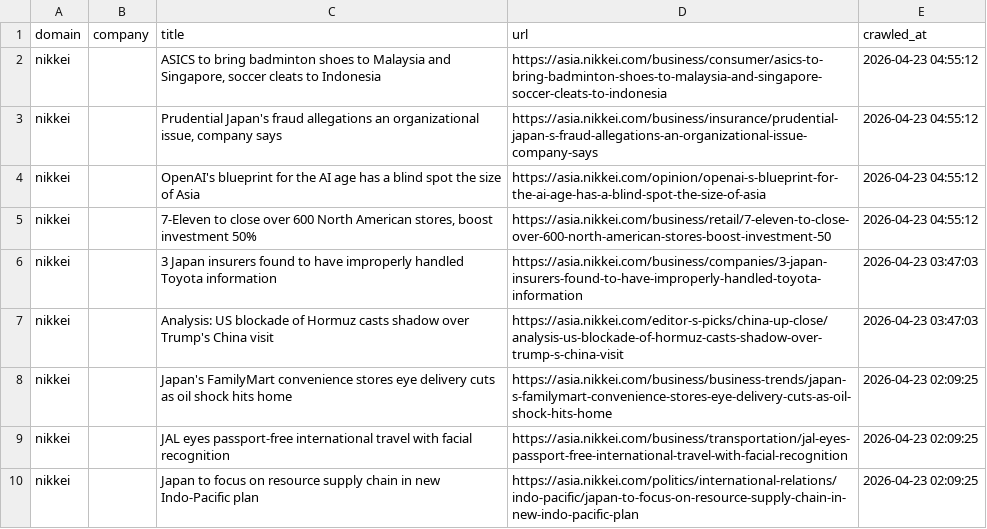
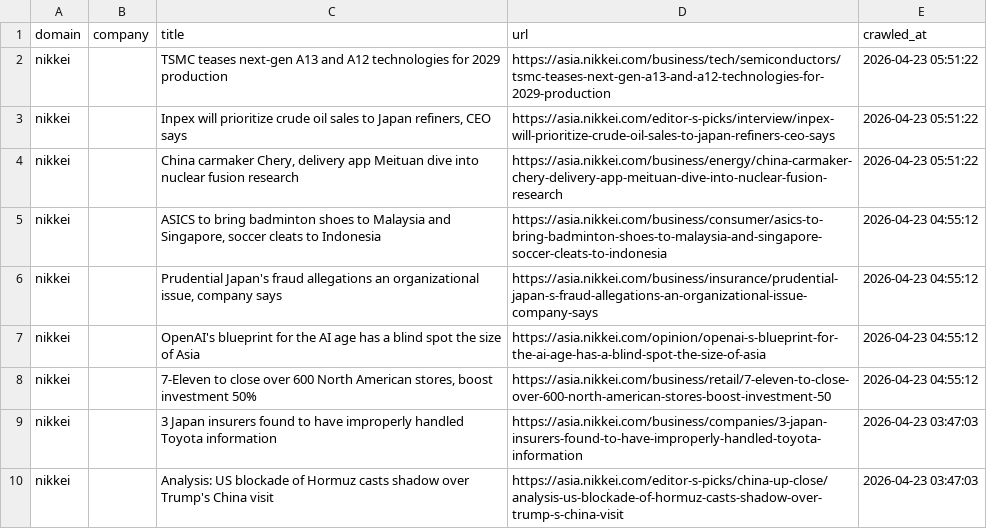
Before and after one commit to levelupup/news_crawler, a CSV file: data/nikkei.csv, drawn as a sheet; only a part is shown; the shorter side is filled out with more unchanged rows; the diff names each change by its address in the sheet, - before the commit and + after, or states it on an @@ line.

```diff
--- a/data/nikkei.csv
+++ b/data/nikkei.csv
+row 2: nikkei |  | TSMC teases next-gen A13 and A12 technologies for 2029 production | https://asia.nikkei.com/business/tech/semiconductors/tsmc-teases-next-gen-a13-and-a12-technologies-for-2029-production | 2026-04-23 05:51:22
+row 3: nikkei |  | Inpex will prioritize crude oil sales to Japan refiners, CEO says | https://asia.nikkei.com/editor-s-picks/interview/inpex-will-prioritize-crude-oil-sales-to-japan-refiners-ceo-says | 2026-04-23 05:51:22
+row 4: nikkei |  | China carmaker Chery, delivery app Meituan dive into nuclear fusion research | https://asia.nikkei.com/business/energy/china-carmaker-chery-delivery-app-meituan-dive-into-nuclear-fusion-research | 2026-04-23 05:51:22
```
Also changed, not shown: data/bloomberg.csv, data/einnews.csv, 14 other files.
